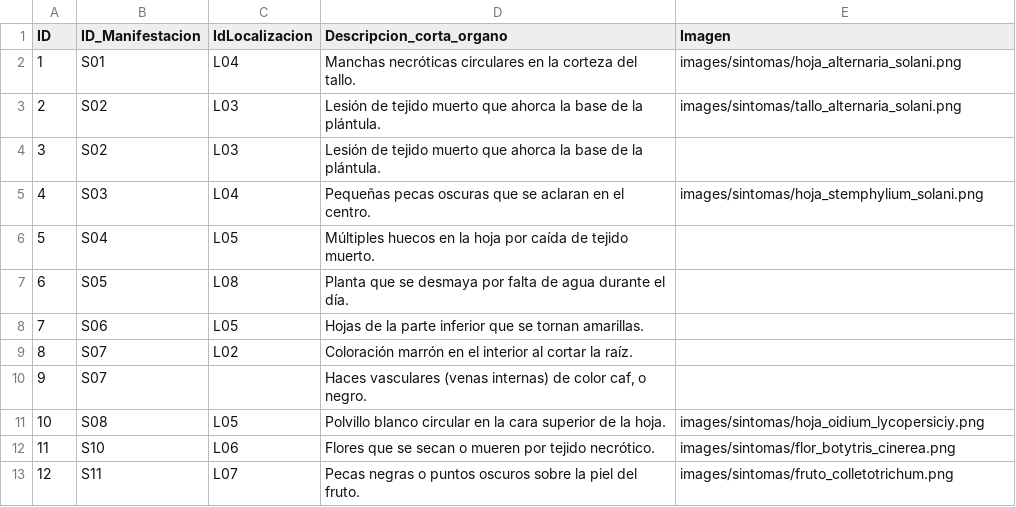
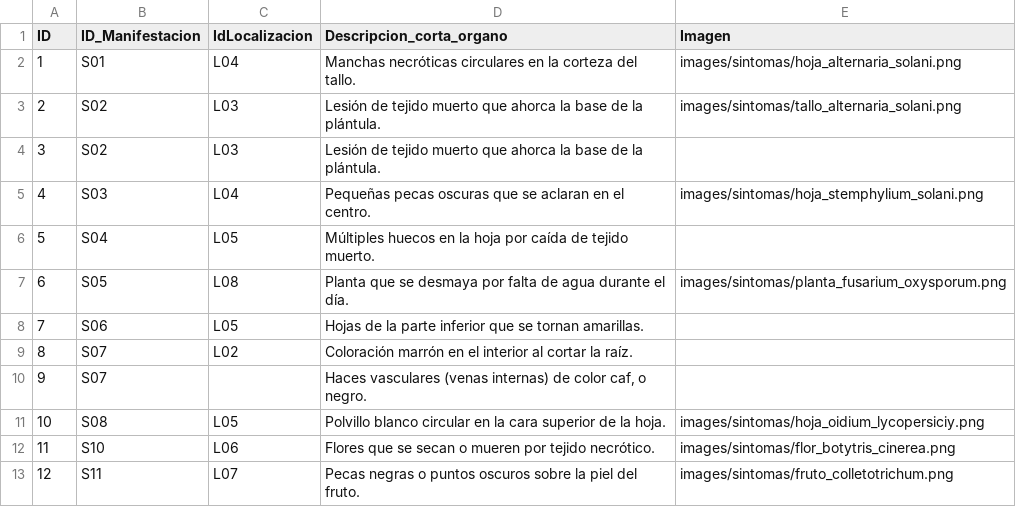
Before and after one commit to intaaersanpedrodejujuy/new_diagnostico_08062026, a CSV file: data/manifestacion_localizacion.csv, drawn as a sheet; only a part is shown.

Commit message:
Update manifestacion_localizacion.csv

```diff
--- a/data/manifestacion_localizacion.csv
+++ b/data/manifestacion_localizacion.csv
@@ -6,3 +6,3 @@ ID;ID_Manifestacion;IdLocalizacion;Descripcion_corta_organo;Imagen
 5;S04;L05;Múltiples huecos en la hoja por caída de tejido muerto.;
-6;S05;L08;Planta que se desmaya por falta de agua durante el día.;
+6;S05;L08;Planta que se desmaya por falta de agua durante el día.;images/sintomas/planta_fusarium_oxysporum.png
 7;S06;L05;Hojas de la parte inferior que se tornan amarillas.;
```
